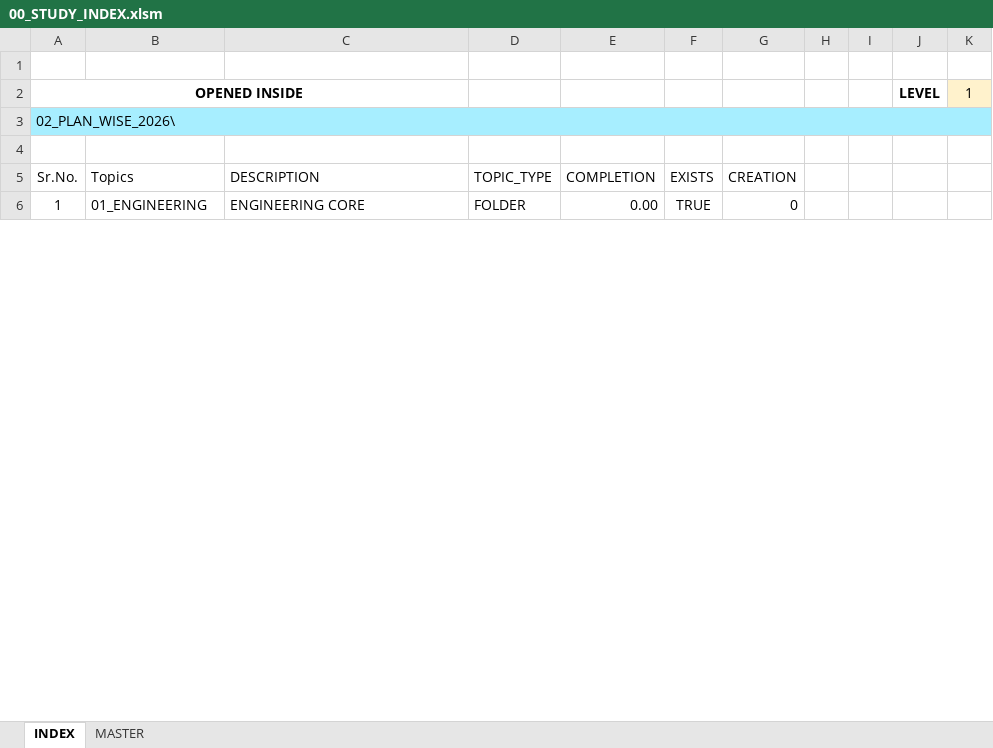
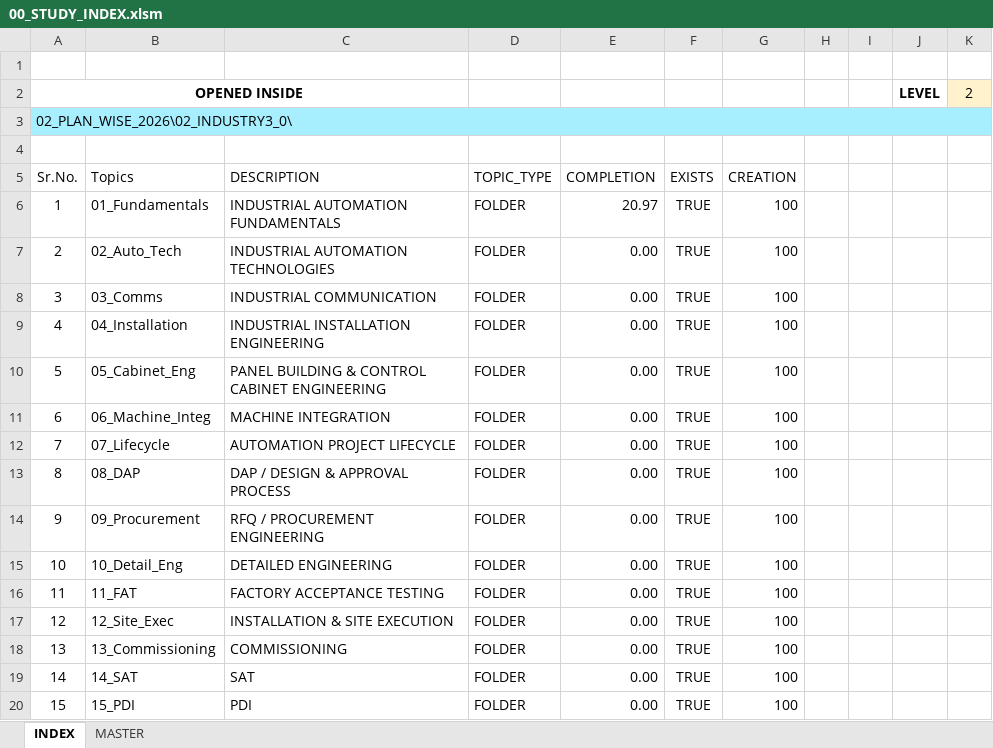
Before and after one commit to rushabhsanjay/StudyNotes, an Excel workbook: 00_PLAN/00_STUDY_INDEX.xlsm, sheet INDEX, drawn as a sheet; only a part is shown; values as stored, in another font and other column widths than the file's, no borders; charts and pictures and conditional formats and table styles not drawn; addresses are those after the commit; the diff covers the shown part only; the diff names each change by its address in the sheet, - before the commit and + after, or states it on an @@ line.

```diff
--- a/00_PLAN/00_STUDY_INDEX.xlsm (sheet INDEX)
+++ b/00_PLAN/00_STUDY_INDEX.xlsm (sheet INDEX)
-K2: 1
+K2: 2
@@ column A (Sr.No.) renumbered between rows 3 and 34 @@
+row 6: 1 | 01_Fundamentals | INDUSTRIAL AUTOMATION FUNDAMENTALS | FOLDER | 20.97 | TRUE | 100
+row 7: 2 | 02_Auto_Tech | INDUSTRIAL AUTOMATION TECHNOLOGIES | FOLDER | 0.00 | TRUE | 100
+row 8: 3 | 03_Comms | INDUSTRIAL COMMUNICATION | FOLDER | 0.00 | TRUE | 100
+row 9: 4 | 04_Installation | INDUSTRIAL INSTALLATION ENGINEERING | FOLDER | 0.00 | TRUE | 100
+row 10: 5 | 05_Cabinet_Eng | PANEL BUILDING & CONTROL CABINET ENGINEERING | FOLDER | 0.00 | TRUE | 100
+row 11: 6 | 06_Machine_Integ | MACHINE INTEGRATION | FOLDER | 0.00 | TRUE | 100
+row 12: 7 | 07_Lifecycle | AUTOMATION PROJECT LIFECYCLE | FOLDER | 0.00 | TRUE | 100
+row 13: 8 | 08_DAP | DAP / DESIGN & APPROVAL PROCESS | FOLDER | 0.00 | TRUE | 100
+row 14: 9 | 09_Procurement | RFQ / PROCUREMENT ENGINEERING | FOLDER | 0.00 | TRUE | 100
-B15 (Topics): 01_ENGINEERING
+B15 (Topics): 10_Detail_Eng
-C15 (DESCRIPTION): ENGINEERING CORE
+C15 (DESCRIPTION): DETAILED ENGINEERING
-G15 (CREATION): 0
+G15 (CREATION): 100
+row 16: 11 | 11_FAT | FACTORY ACCEPTANCE TESTING | FOLDER | 0.00 | TRUE | 100
+row 17: 12 | 12_Site_Exec | INSTALLATION & SITE EXECUTION | FOLDER | 0.00 | TRUE | 100
+row 18: 13 | 13_Commissioning | COMMISSIONING | FOLDER | 0.00 | TRUE | 100
+row 19: 14 | 14_SAT | SAT | FOLDER | 0.00 | TRUE | 100
+row 20: 15 | 15_PDI | PDI | FOLDER | 0.00 | TRUE | 100
```
Also changed, not shown: 12 added rows and 21 edited cells elsewhere in this sheet, sheet MASTER, charts or pictures, 1 other file.
